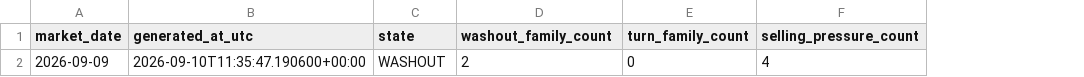
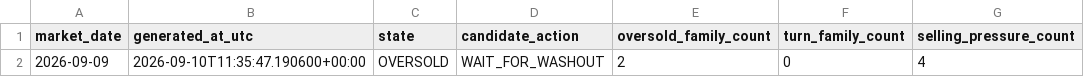
Before and after one commit to arjunthak0522/swing-intelligence, a CSV file: data/reentry/exhaustion_history.csv, drawn as a sheet; only a part is shown; addresses are those after the commit; the diff names each change by its address in the sheet, - before the commit and + after, or states it on an @@ line.

Commit message:
Correct exhaustion history semantics

```diff
--- a/data/reentry/exhaustion_history.csv
+++ b/data/reentry/exhaustion_history.csv
+column D (candidate_action), row 2: WAIT_FOR_WASHOUT
-E1: washout_family_count
+E1: oversold_family_count
-C2 (state): WASHOUT
+C2 (state): OVERSOLD
```
